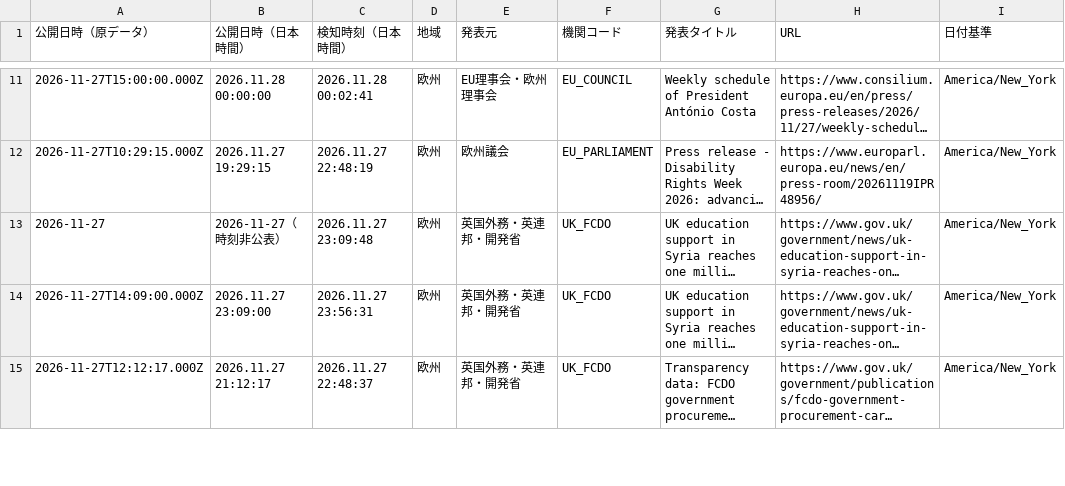
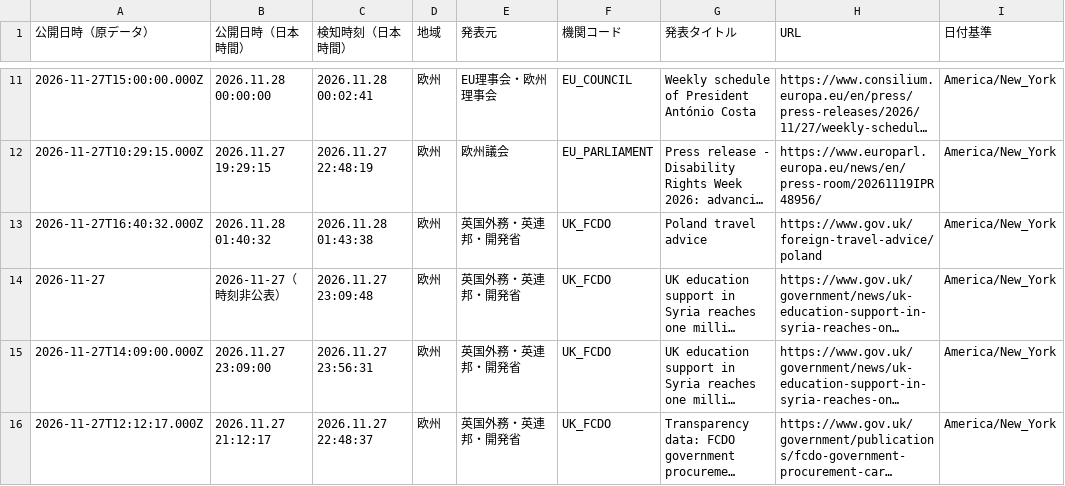
Before and after one commit to NewMill-cmd/kankocho-news-archive, a CSV file: data/eu/eu-2026-11-27.csv, drawn as a sheet; only a part is shown, gaps mark what is left out; long unchanged cells end in …; the diff names each change by its address in the sheet, - before the commit and + after, or states it on an @@ line.

Commit message:
Archive eu news 2026-11-27

```diff
--- a/data/eu/eu-2026-11-27.csv
+++ b/data/eu/eu-2026-11-27.csv
+row 13: 2026-11-27T16:40:32.000Z | 2026.11.28 01:40:32 | 2026.11.28 01:43:38 | 欧州 | 英国外務・英連邦・開発省 | UK_FCDO | Poland travel advice | https://www.gov.uk/foreign-travel-advice/poland | America/New_York
```
